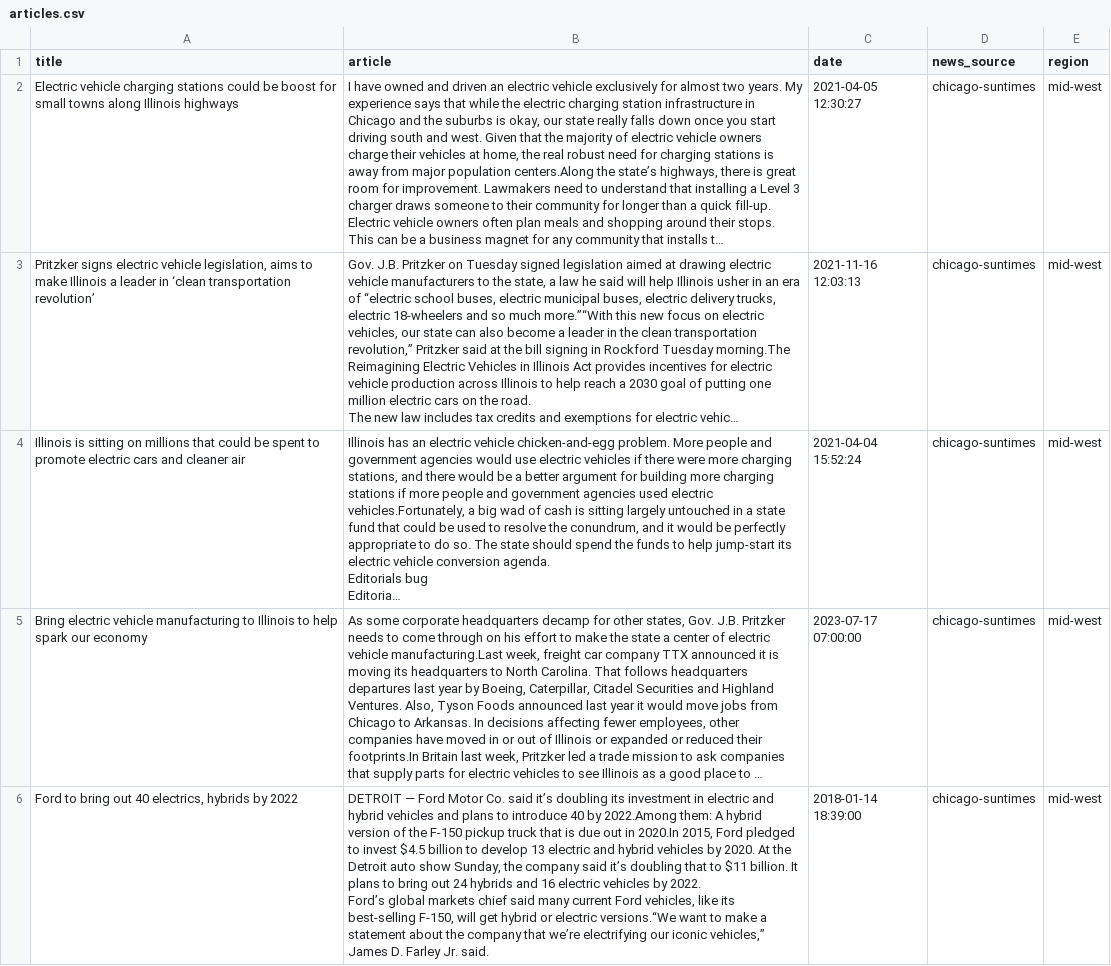
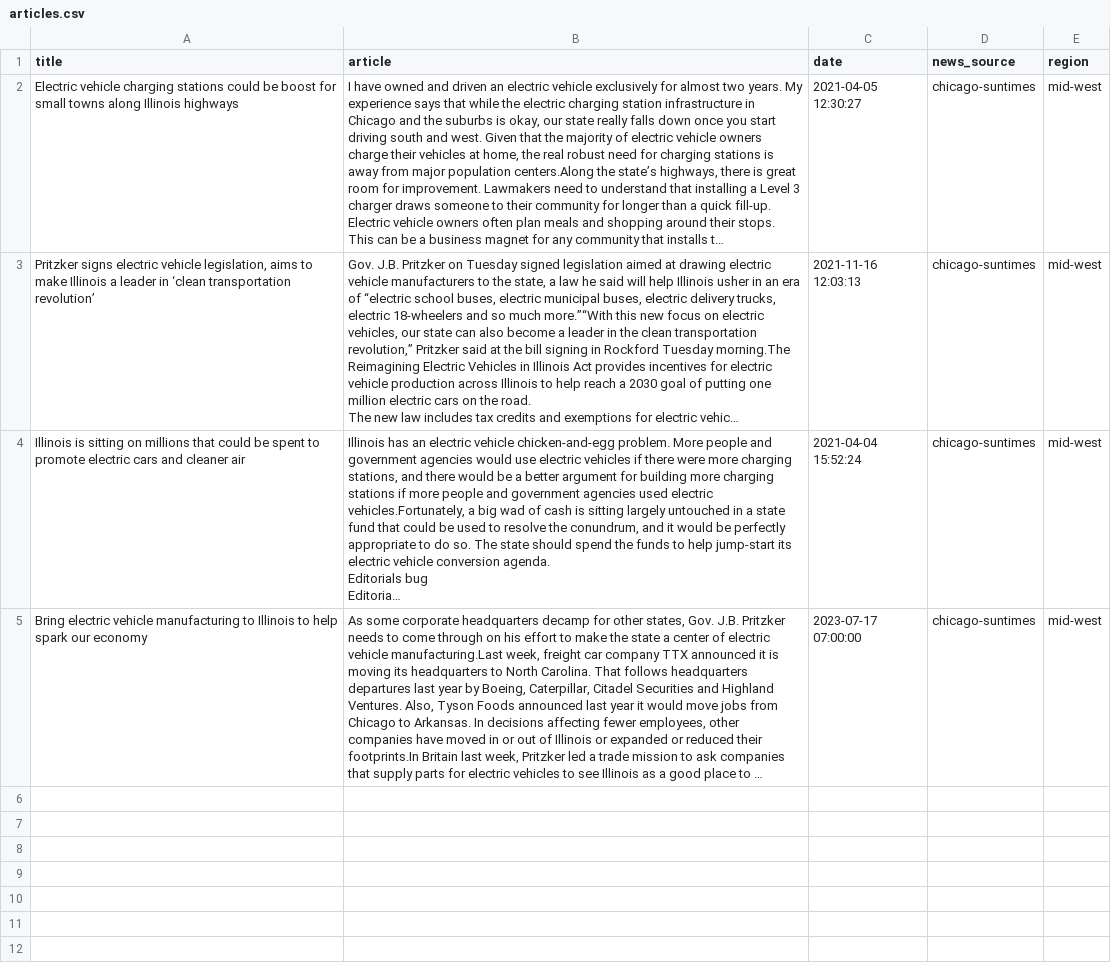
Before and after one commit to shiva-kumarj/data690-nlp-project, a CSV file: dataset/news/mid-west/chicago/articles.csv, drawn as a sheet; long unchanged cells end in …; ↵ is a line break in a cell; the diff names each change by its address in the sheet, - before the commit and + after, or states it on an @@ line.

```diff
--- a/dataset/news/mid-west/chicago/articles.csv
+++ b/dataset/news/mid-west/chicago/articles.csv
-row 6: Ford to bring out 40 electrics, hybrids by 2022 | DETROIT — Ford Motor Co. said it’s doubling its investment in electric and hybrid vehicles and plans to introduce 40 by 2022.Among them: A hybrid version of the F-150 pickup truck that is due out in 2020.In 2015, Ford pledged to invest $4.5 billion to develop 13 electric and hybrid vehicles by 2020. At the Detroit auto show Sunday, the company said it’s doubling that to $11 billion. It plans to bring out 24 hybrids and 16 electric vehicles by 2022. ↵ Ford’s global markets chief said many current Ford vehicles, like its best-selling F-150, will get hybrid or electric versions.“We want to make a statement about the company that we’re electrifying our iconic vehicles,” James D. Farley Jr. said. | 2018-01-14 18:39:00 | chicago-suntimes | mid-west
```
Also changed, not shown: dataset/news/west-coast/la/articles.csv, dataset/news/west-coast/sf/articles.csv, 5 other files.
